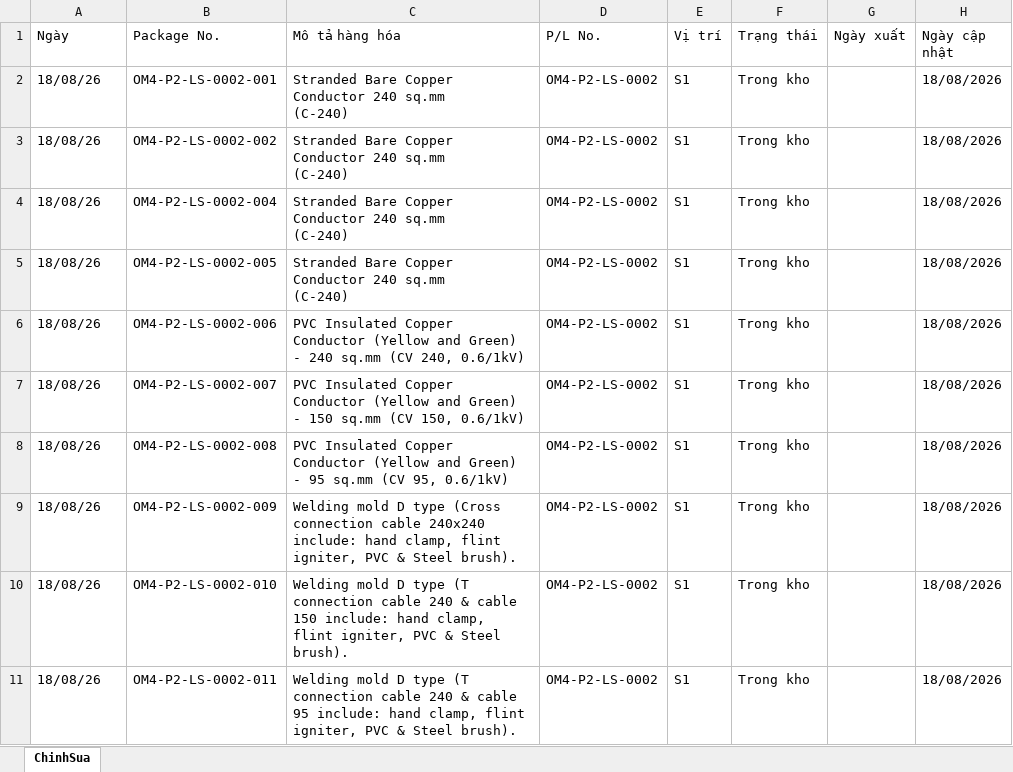
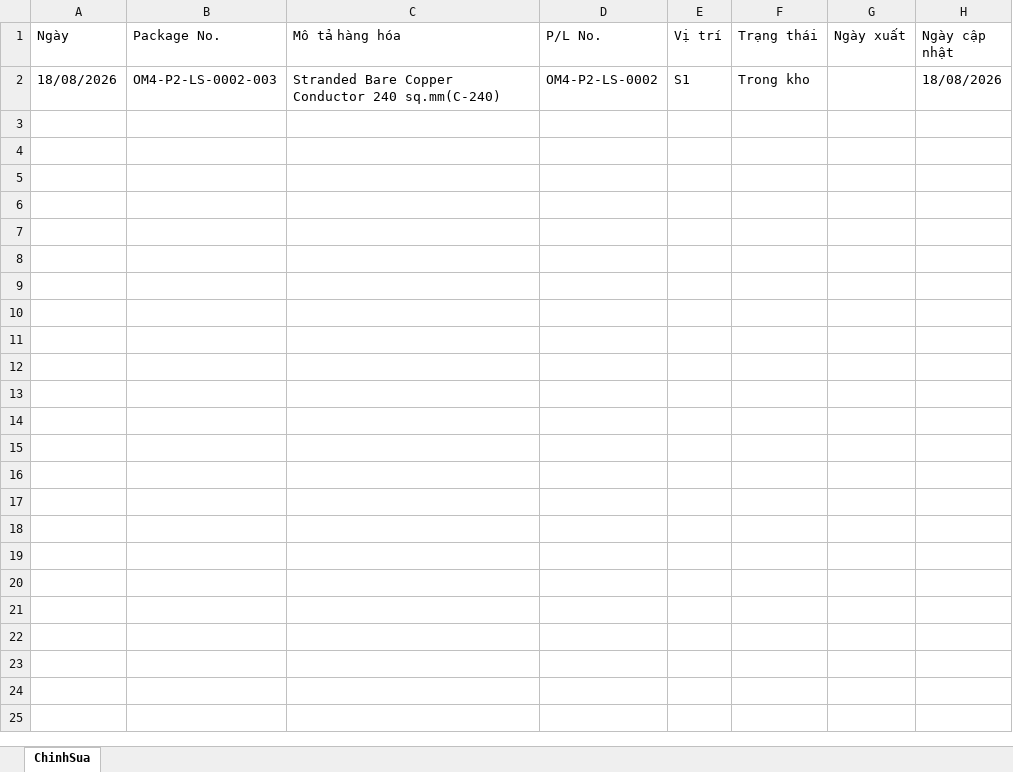
Before and after one commit to quocdaicm/tra-cuu-kien-hang, an Excel workbook: du-lieu/chinh-sua-tay.xlsx, sheet ChinhSua, drawn as a sheet; only a part is shown; values as stored, in another font and other column widths than the file's, no borders; ↵ is a line break in a cell; the diff covers the shown part only; the diff names each change by its address in the sheet, - before the commit and + after, or states it on an @@ line.

Commit message:
Sửa kiện OM4-P2-LS-0002-003 qua web

```diff
--- a/du-lieu/chinh-sua-tay.xlsx (sheet ChinhSua)
+++ b/du-lieu/chinh-sua-tay.xlsx (sheet ChinhSua)
-A2 (Ngày): 18/08/26
+A2 (Ngày): 18/08/2026
-B2 (Package No.): OM4-P2-LS-0002-001
+B2 (Package No.): OM4-P2-LS-0002-003
-C2 (Mô tả hàng hóa): …Conductor 240 sq.mm ↵ (C-240)
+C2 (Mô tả hàng hóa): …Conductor 240 sq.mm(C-240)
-row 3: 18/08/26 | OM4-P2-LS-0002-002 | Stranded Bare Copper Conductor 240 sq.mm ↵ (C-240) | OM4-P2-LS-0002 | S1 | Trong kho |  | 18/08/2026
-row 4: 18/08/26 | OM4-P2-LS-0002-004 | Stranded Bare Copper Conductor 240 sq.mm ↵ (C-240) | OM4-P2-LS-0002 | S1 | Trong kho |  | 18/08/2026
-row 5: 18/08/26 | OM4-P2-LS-0002-005 | Stranded Bare Copper Conductor 240 sq.mm ↵ (C-240) | OM4-P2-LS-0002 | S1 | Trong kho |  | 18/08/2026
-row 6: 18/08/26 | OM4-P2-LS-0002-006 | PVC Insulated Copper Conductor (Yellow and Green) - 240 sq.mm (CV 240, 0.6/1kV) | OM4-P2-LS-0002 | S1 | Trong kho |  | 18/08/2026
-row 7: 18/08/26 | OM4-P2-LS-0002-007 | PVC Insulated Copper Conductor (Yellow and Green) - 150 sq.mm (CV 150, 0.6/1kV) | OM4-P2-LS-0002 | S1 | Trong kho |  | 18/08/2026
-row 8: 18/08/26 | OM4-P2-LS-0002-008 | PVC Insulated Copper Conductor (Yellow and Green) - 95 sq.mm (CV 95, 0.6/1kV) | OM4-P2-LS-0002 | S1 | Trong kho |  | 18/08/2026
-row 9: 18/08/26 | OM4-P2-LS-0002-009 | Welding mold D type (Cross connection cable 240x240 include: hand clamp, flint igniter, PVC & Steel brush). | OM4-P2-LS-0002 | S1 | Trong kho |  | 18/08/2026
-row 10: 18/08/26 | OM4-P2-LS-0002-010 | Welding mold D type (T connection cable 240 & cable 150 include: hand clamp, flint igniter, PVC & Steel brush). | OM4-P2-LS-0002 | S1 | Trong kho |  | 18/08/2026
-row 11: 18/08/26 | OM4-P2-LS-0002-011 | Welding mold D type (T connection cable 240 & cable 95 include: hand clamp, flint igniter, PVC & Steel brush). | OM4-P2-LS-0002 | S1 | Trong kho |  | 18/08/2026
```
Also changed, not shown: 34 removed rows elsewhere in this sheet.
